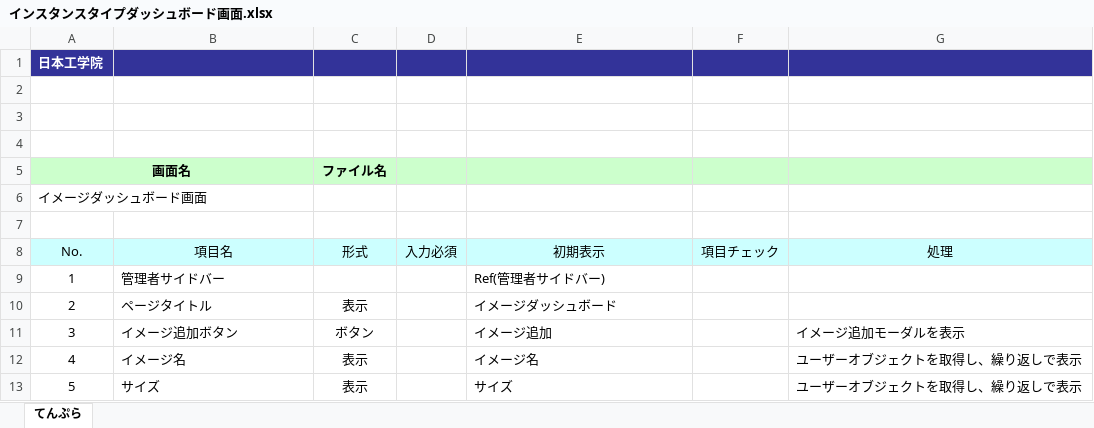
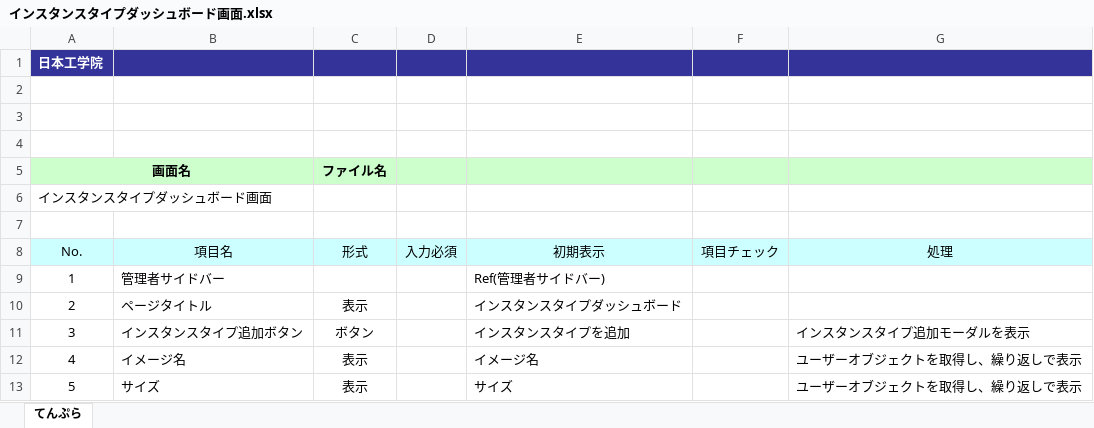
Before and after one commit to okkass/Kamata-Cloud-Infrastructure, an Excel workbook: docs/画面項目定義書/インスタンスタイプダッシュボード画面.xlsx, sheet てんぷら, drawn as a sheet; only a part is shown; values as stored, in another font and other column widths than the file's, no borders; charts and pictures not drawn; the diff names each change by its address in the sheet, - before the commit and + after, or states it on an @@ line.

Commit message:
画面項目定義　インスタンスタイプダッシュボード画面　更新

```diff
--- a/docs/画面項目定義書/インスタンスタイプダッシュボード画面.xlsx (sheet てんぷら)
+++ b/docs/画面項目定義書/インスタンスタイプダッシュボード画面.xlsx (sheet てんぷら)
-A6 (No.): イメージダッシュボード画面
+A6 (No.): インスタンスタイプダッシュボード画面
-E10 (初期表示): イメージダッシュボード
+E10 (初期表示): インスタンスタイプダッシュボード
-B11 (項目名): イメージ追加ボタン
+B11 (項目名): インスタンスタイプ追加ボタン
-E11 (初期表示): イメージ追加
+E11 (初期表示): インスタンスタイプを追加
-G11 (処理): イメージ追加モーダルを表示
+G11 (処理): インスタンスタイプ追加モーダルを表示
```
